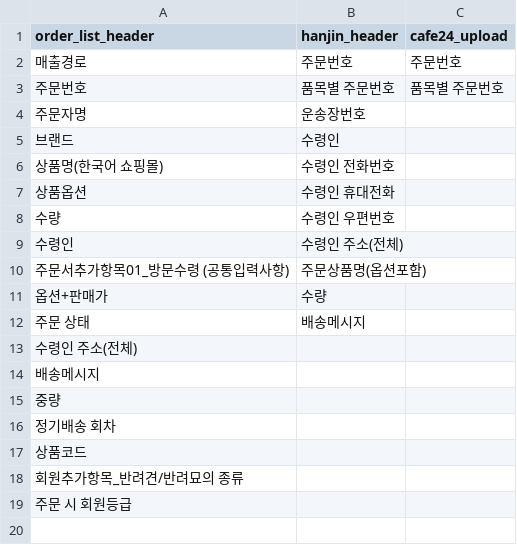
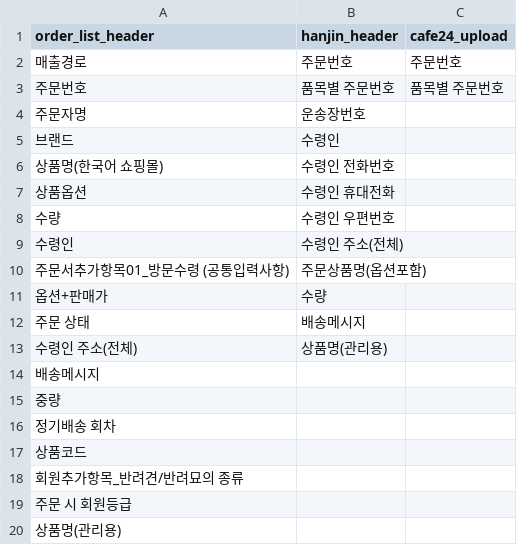
Before and after one commit to seomar2022/prepare-to-pack, a CSV file: settings/header.csv, drawn as a sheet.

Commit message:
feat: update product name mapping, improve Cafe24 code conversion, and refactor DataFrame naming
- If product_name contains '개인', update product_name in order list to use internal_product_name
- If product_name contains '개인', update product_name_with_option in Hanjin list to use internal_product_name
- Change Cafe24 product code conversion from loop-based logic to merge-based vectorized mapping
- In report_missing_instructions, search product names in the order list instead of the mapping file
- Start standardizing DataFrame variable names to use df_ prefix (partial update)

```diff
--- a/settings/header.csv
+++ b/settings/header.csv
@@ -12,3 +12,3 @@
 주문 상태,배송메시지,
-수령인 주소(전체),,
+수령인 주소(전체),상품명(관리용),
 배송메시지,,
@@ -19 +19,2 @@
 주문 시 회원등급,,
+상품명(관리용),,
```
Also changed, not shown: 4 other files.
